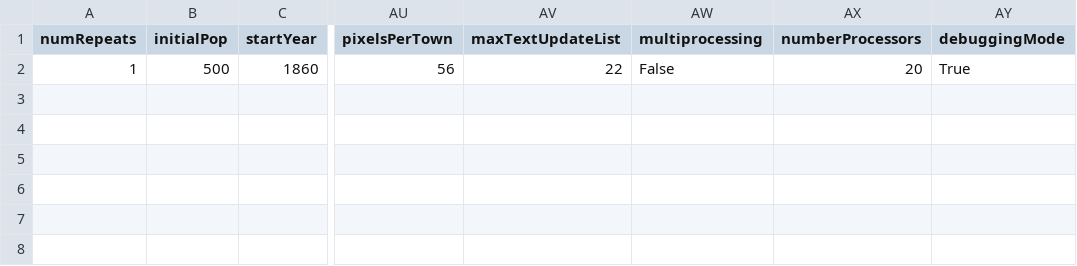
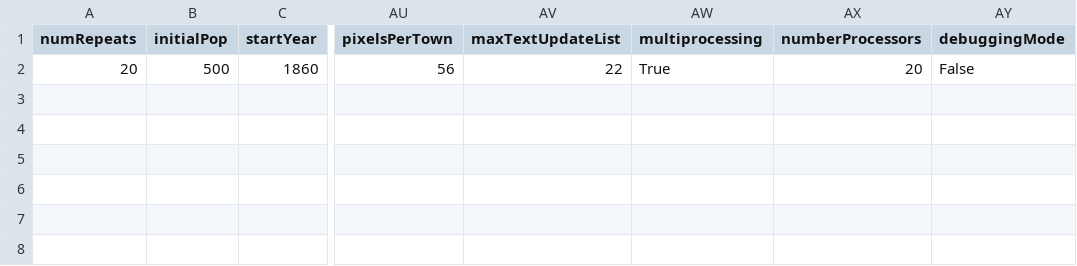
Before and after one commit to UmbertoGostoli/Lone-Parents-Model, a CSV file: metaParameters.csv, drawn as a sheet; only a part is shown, gaps mark what is left out; the diff names each change by its address in the sheet, - before the commit and + after, or states it on an @@ line.

Commit message:
Update metaParameters.csv

```diff
--- a/metaParameters.csv
+++ b/metaParameters.csv
-A2 (numRepeats): 1
+A2 (numRepeats): 20
-AW2 (multiprocessing): False
+AW2 (multiprocessing): True
-AY2 (debuggingMode): True
+AY2 (debuggingMode): False
```
